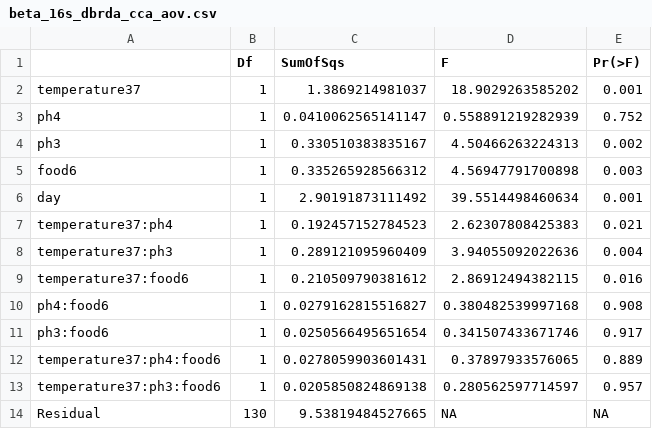
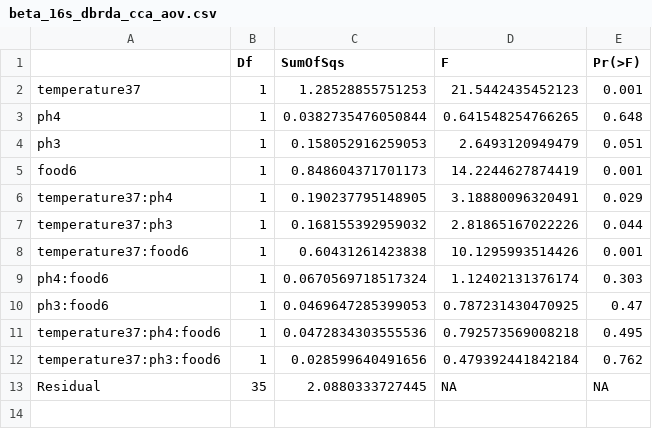
Before and after one commit to jessibernardin/stress_and_community_assembly, a CSV file: output_files/beta_16s_dbrda_cca_aov.csv, drawn as a sheet.

```diff
--- a/output_files/beta_16s_dbrda_cca_aov.csv
+++ b/output_files/beta_16s_dbrda_cca_aov.csv
@@ -1,14 +1,13 @@
 "","Df","SumOfSqs","F","Pr(>F)"
-"temperature37",1,1.3869214981037,18.9029263585202,0.001
-"ph4",1,0.0410062565141147,0.558891219282939,0.752
-"ph3",1,0.330510383835167,4.50466263224313,0.002
-"food6",1,0.335265928566312,4.56947791700898,0.003
-"day",1,2.90191873111492,39.5514498460634,0.001
-"temperature37:ph4",1,0.192457152784523,2.62307808425383,0.021
-"temperature37:ph3",1,0.289121095960409,3.94055092022636,0.004
-"temperature37:food6",1,0.210509790381612,2.86912494382115,0.016
-"ph4:food6",1,0.0279162815516827,0.380482539997168,0.908
-"ph3:food6",1,0.0250566495651654,0.341507433671746,0.917
-"temperature37:ph4:food6",1,0.0278059903601431,0.37897933576065,0.889
-"temperature37:ph3:food6",1,0.0205850824869138,0.280562597714597,0.957
-"Residual",130,9.53819484527665,NA,NA
+"temperature37",1,1.28528855751253,21.5442435452123,0.001
+"ph4",1,0.0382735476050844,0.641548254766265,0.648
+"ph3",1,0.158052916259053,2.6493120949479,0.051
+"food6",1,0.848604371701173,14.2244627874419,0.001
+"temperature37:ph4",1,0.190237795148905,3.18880096320491,0.029
+"temperature37:ph3",1,0.168155392959032,2.81865167022226,0.044
+"temperature37:food6",1,0.60431261423838,10.1295993514426,0.001
+"ph4:food6",1,0.0670569718517324,1.12402131376174,0.303
+"ph3:food6",1,0.0469647285399053,0.787231430470925,0.47
+"temperature37:ph4:food6",1,0.0472834303555536,0.792573569008218,0.495
+"temperature37:ph3:food6",1,0.028599640491656,0.479392441842184,0.762
+"Residual",35,2.0880333727445,NA,NA
```
Also changed, not shown: output_files/ecoplate_tubes_dbrda_cca_aov.csv, 27 other files.
